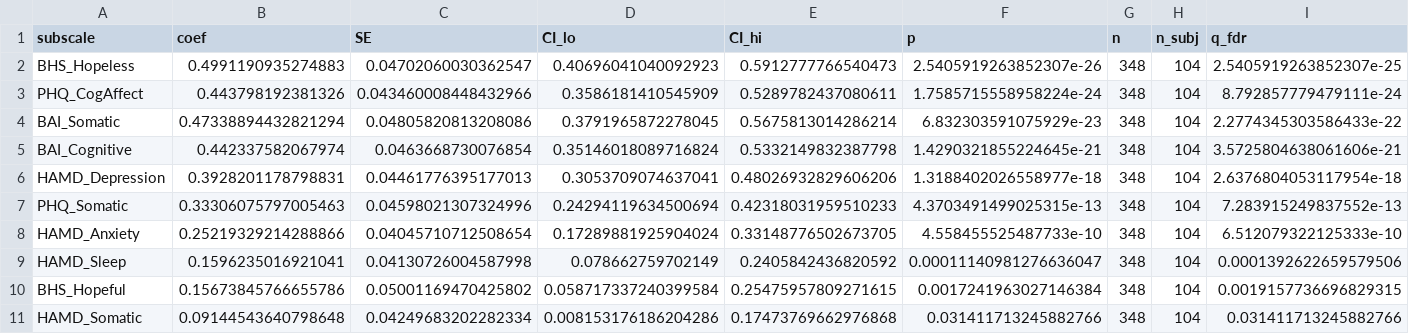
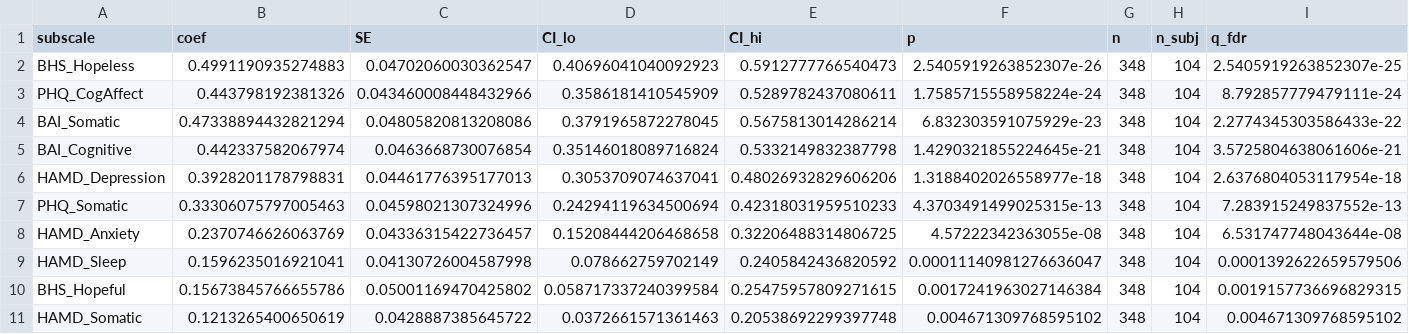
Before and after one commit to msy711/PRISM-V, a CSV file: results/subscale_lme_SSI.csv, drawn as a sheet.

```diff
--- a/results/subscale_lme_SSI.csv
+++ b/results/subscale_lme_SSI.csv
@@ -7,5 +7,5 @@ HAMD_Depression,0.3928201178798831,0.04461776395177013,0.3053709074637041,0.4802
 PHQ_Somatic,0.33306075797005463,0.04598021307324996,0.24294119634500694,0.42318031959510233,4.3703491499025315e-13,348,104,7.283915249837552e-13
-HAMD_Anxiety,0.25219329214288866,0.04045710712508654,0.17289881925904024,0.33148776502673705,4.558455525487733e-10,348,104,6.512079322125333e-10
+HAMD_Anxiety,0.2370746626063769,0.04336315422736457,0.15208444206468658,0.32206488314806725,4.57222342363055e-08,348,104,6.531747748043644e-08
 HAMD_Sleep,0.1596235016921041,0.04130726004587998,0.078662759702149,0.2405842436820592,0.00011140981276636047,348,104,0.0001392622659579506
 BHS_Hopeful,0.15673845766655786,0.05001169470425802,0.058717337240399584,0.25475957809271615,0.0017241963027146384,348,104,0.0019157736696829315
-HAMD_Somatic,0.09144543640798648,0.04249683202282334,0.008153176186204286,0.17473769662976868,0.031411713245882766,348,104,0.031411713245882766
+HAMD_Somatic,0.1213265400650619,0.0428887385645722,0.0372661571361463,0.20538692299397748,0.004671309768595102,348,104,0.004671309768595102
```
Also changed, not shown: 6 other files.
